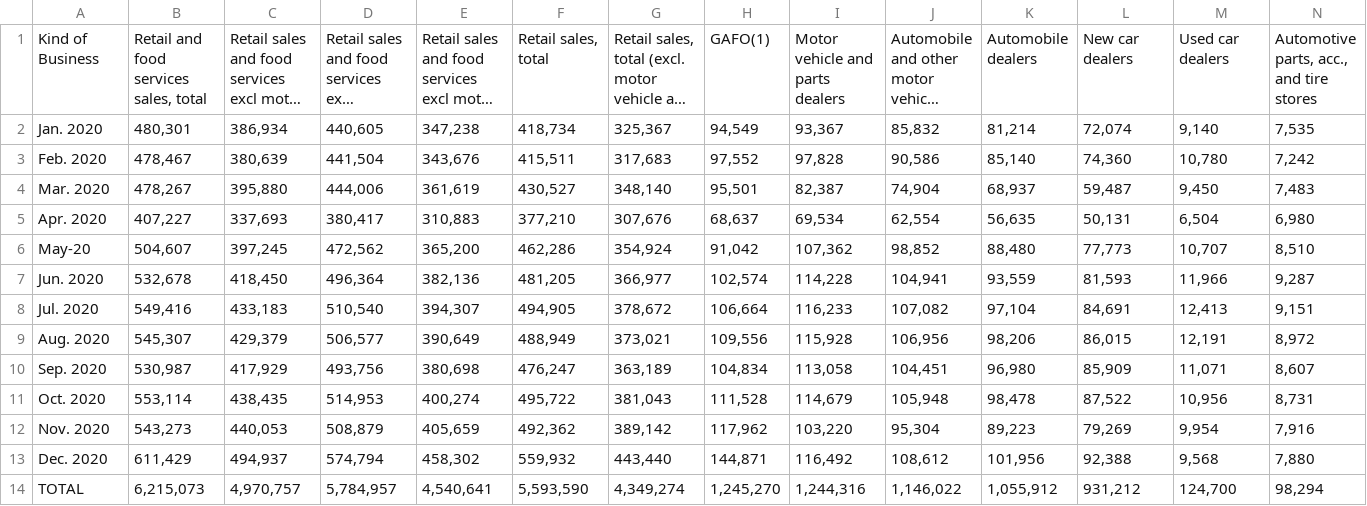
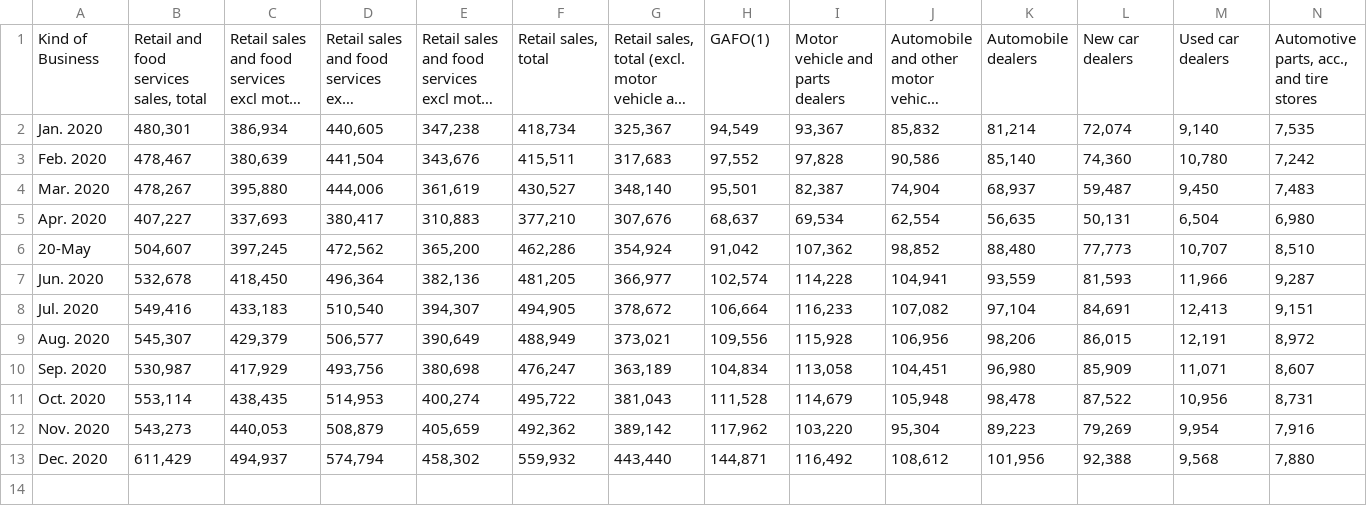
Before and after one commit to JordanJaner/ecommerce_social_media_ETL, a CSV file: Resources/retail_food_20.csv, drawn as a sheet; only a part is shown; long unchanged cells end in …; rows hold the shown columns only; the diff names each change by its address in the sheet, - before the commit and + after, or states it on an @@ line.

```diff
--- a/Resources/retail_food_20.csv
+++ b/Resources/retail_food_20.csv
-A6: May-20
+A6: 20-May
-row 14: TOTAL | 6,215,073 | 4,970,757 | 5,784,957 | 4,540,641 | 5,593,590 | 4,349,274 | 1,245,270 | 1,244,316 | 1,146,022 | 1,055,912 | 931,212 | 124,700 | 98,294
```
Also changed, not shown: Resources/retail_food_17.csv, Resources/retail_food_19.csv, 2 other files.
